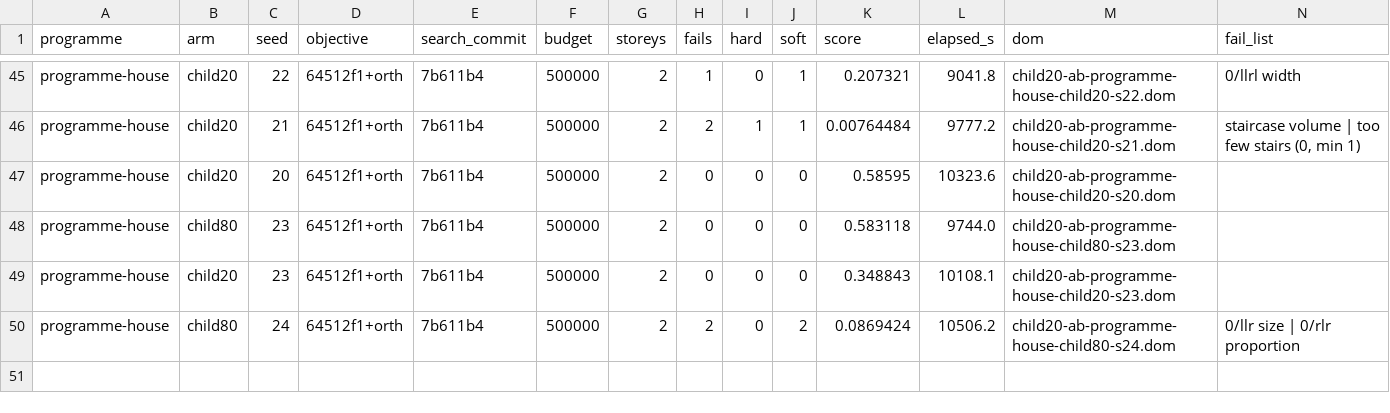
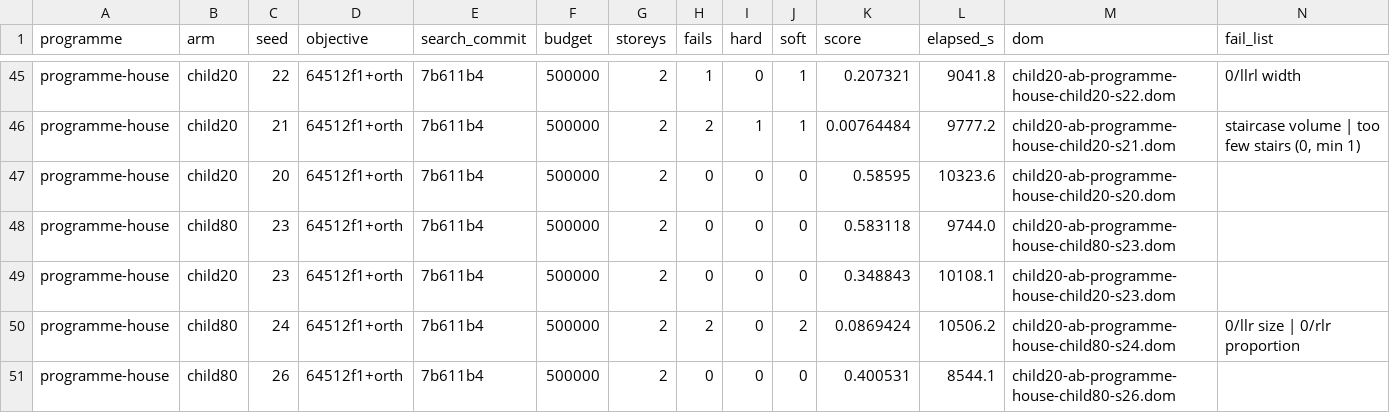
Before and after one commit to brunopostle/homemaker-layout, a TSV file: experiments/results/child20_ab.tsv, drawn as a sheet; only a part is shown, gaps mark what is left out.

```diff
--- a/experiments/results/child20_ab.tsv
+++ b/experiments/results/child20_ab.tsv
@@ -50 +50,2 @@ programme-house	child20	23	64512f1+orth	7b611b4	500000	2	0	0	0	0.348843	10108.1
 programme-house	child80	24	64512f1+orth	7b611b4	500000	2	2	0	2	0.0869424	10506.2	child20-ab-programme-house-child80-s24.dom	0/llr size | 0/rlr proportion
+programme-house	child80	26	64512f1+orth	7b611b4	500000	2	0	0	0	0.400531	8544.1	child20-ab-programme-house-child80-s26.dom	
```
Also changed, not shown: 1 other file.
